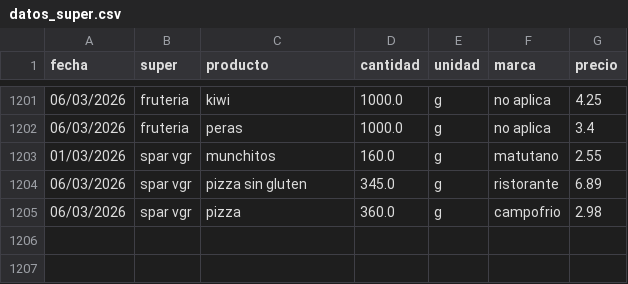
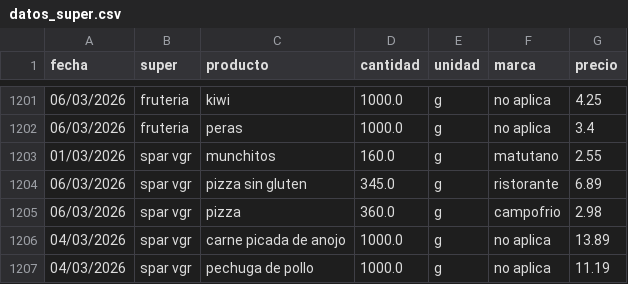
Before and after one commit to SarelaFolgar/control_super, a CSV file: datos_super.csv, drawn as a sheet; only a part is shown, gaps mark what is left out.

Commit message:
📥 Agregar 2 productos via API

```diff
--- a/datos_super.csv
+++ b/datos_super.csv
@@ -1205 +1205,3 @@ fecha,super,producto,cantidad,unidad,marca,precio
 06/03/2026,spar vgr,pizza,360.0,g,campofrio,2.98
+04/03/2026,spar vgr,carne picada de anojo,1000.0,g,no aplica,13.89
+04/03/2026,spar vgr,pechuga de pollo,1000.0,g,no aplica,11.19
```
